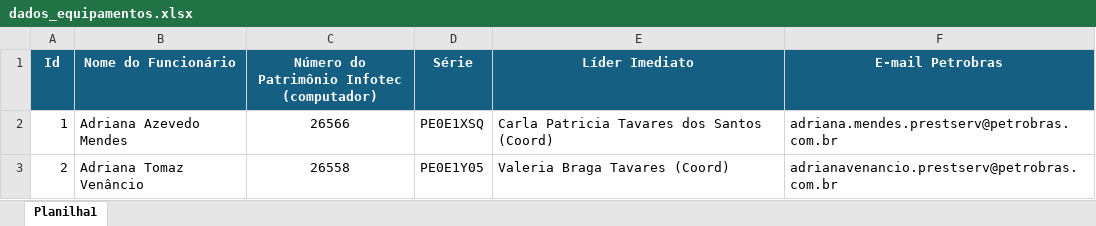
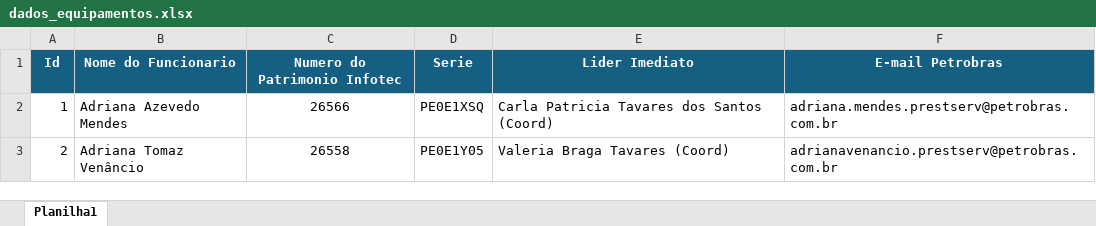
Before and after one commit to NathBrum/monitoramento_infotec, an Excel workbook: dados_equipamentos.xlsx, sheet Planilha1, drawn as a sheet; only a part is shown; values as stored, in another font and other column widths than the file's, no borders; conditional formats not drawn; the diff names each change by its address in the sheet, - before the commit and + after, or states it on an @@ line.

Commit message:
Atualizando planilha de dados

```diff
--- a/dados_equipamentos.xlsx (sheet Planilha1)
+++ b/dados_equipamentos.xlsx (sheet Planilha1)
-B1: Nome do Funcionário
+B1: Nome do Funcionario
-C1: Número do Patrimônio Infotec (computador)
+C1: Numero do Patrimonio Infotec
-D1: Série
+D1: Serie
-E1: Líder Imediato
+E1: Lider Imediato
```
